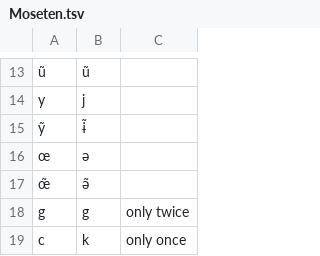
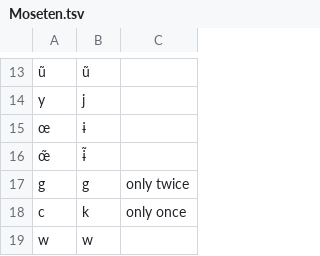
Before and after one commit to pano-takanan-history/blumpanotacana, a TSV file: etc/orthography/Moseten.tsv, drawn as a sheet; only a part is shown, gaps mark what is left out; the shorter side is filled out with more unchanged rows; removed rows and columns are numbered as before the commit, all else as after; the diff names each change by its address in the sheet, - before the commit and + after, or states it on an @@ line.

```diff
--- a/etc/orthography/Moseten.tsv
+++ b/etc/orthography/Moseten.tsv
-row 15: ỹ | ɨ̃
-B15: ə
+B15: ɨ
-B16: ə̃
+B16: ɨ̃
```
Also changed, not shown: etc/concepts.tsv, etc/old/excluded_concepts.tsv, 6 other files.
